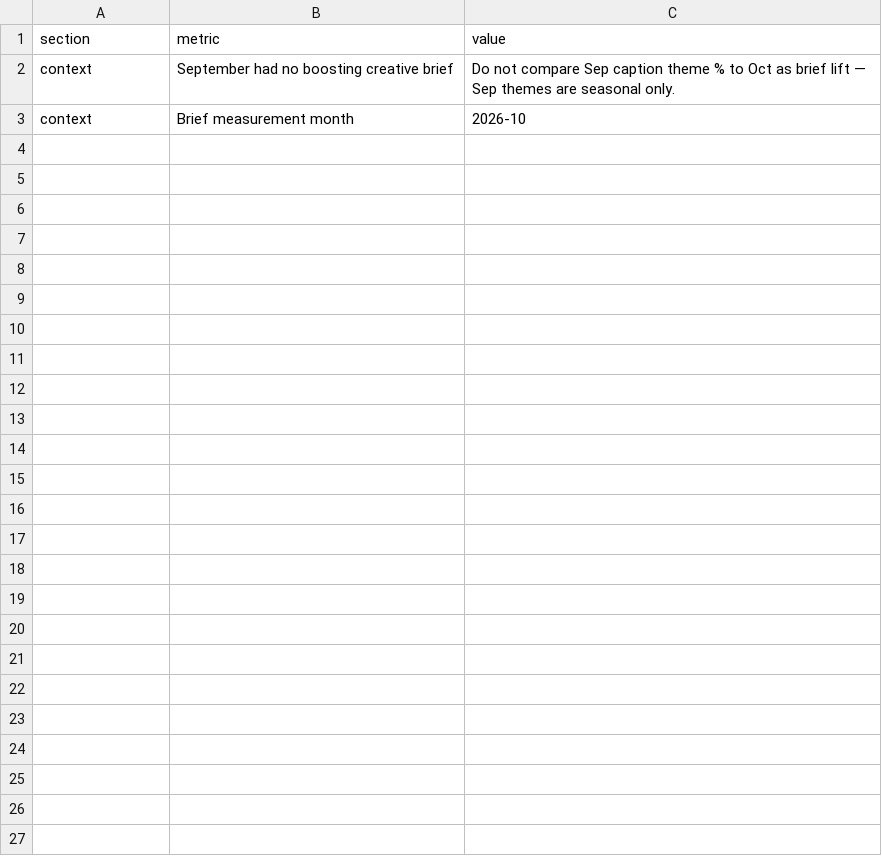
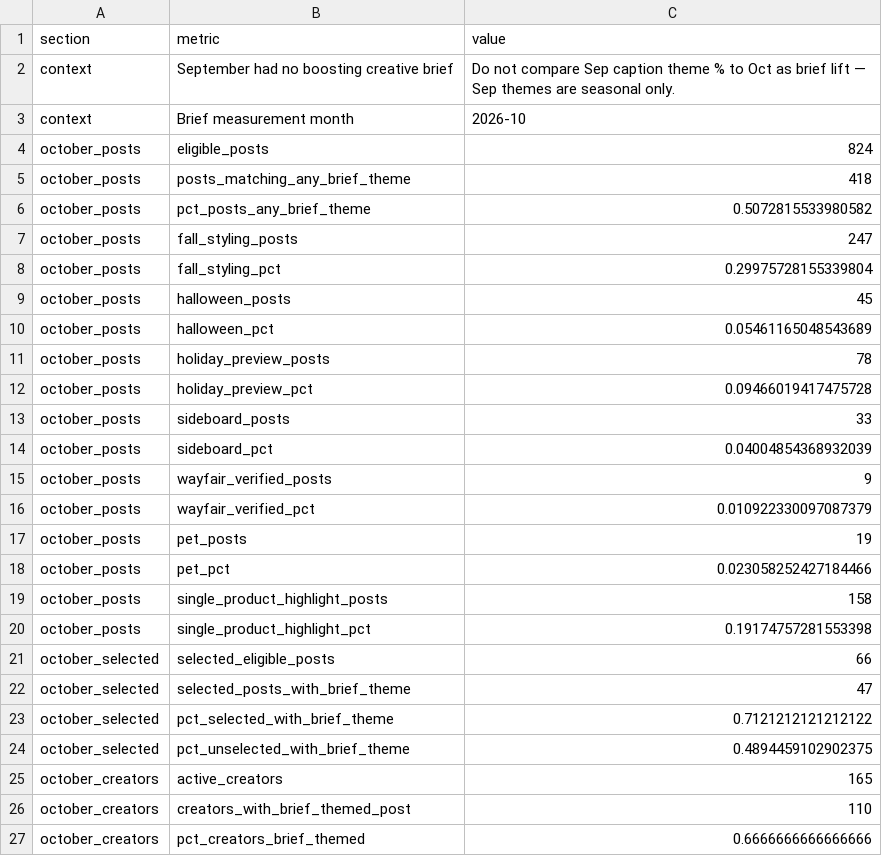
Before and after one commit to acosentino-svg/Creator-IQ-export, a CSV file: exports/huddle_sep_vs_oct_2026/09_october_brief_impact.csv, drawn as a sheet; the diff names each change by its address in the sheet, - before the commit and + after, or states it on an @@ line.

```diff
--- a/exports/huddle_sep_vs_oct_2026/09_october_brief_impact.csv
+++ b/exports/huddle_sep_vs_oct_2026/09_october_brief_impact.csv
+row 4: october_posts | eligible_posts | 824
+row 5: october_posts | posts_matching_any_brief_theme | 418
+row 6: october_posts | pct_posts_any_brief_theme | 0.5072815533980582
+row 7: october_posts | fall_styling_posts | 247
+row 8: october_posts | fall_styling_pct | 0.29975728155339804
+row 9: october_posts | halloween_posts | 45
+row 10: october_posts | halloween_pct | 0.05461165048543689
+row 11: october_posts | holiday_preview_posts | 78
+row 12: october_posts | holiday_preview_pct | 0.09466019417475728
+row 13: october_posts | sideboard_posts | 33
+row 14: october_posts | sideboard_pct | 0.04004854368932039
+row 15: october_posts | wayfair_verified_posts | 9
+row 16: october_posts | wayfair_verified_pct | 0.010922330097087379
+row 17: october_posts | pet_posts | 19
+row 18: october_posts | pet_pct | 0.023058252427184466
+row 19: october_posts | single_product_highlight_posts | 158
+row 20: october_posts | single_product_highlight_pct | 0.19174757281553398
+row 21: october_selected | selected_eligible_posts | 66
+row 22: october_selected | selected_posts_with_brief_theme | 47
+row 23: october_selected | pct_selected_with_brief_theme | 0.7121212121212122
+row 24: october_selected | pct_unselected_with_brief_theme | 0.4894459102902375
+row 25: october_creators | active_creators | 165
+row 26: october_creators | creators_with_brief_themed_post | 110
+row 27: october_creators | pct_creators_brief_themed | 0.6666666666666666
```
Also changed, not shown: exports/huddle_sep_vs_oct_2026/04_segment_summary_enriched.csv, exports/huddle_sep_vs_oct_2026/06_month_to_month_retention.csv, 13 other files.
